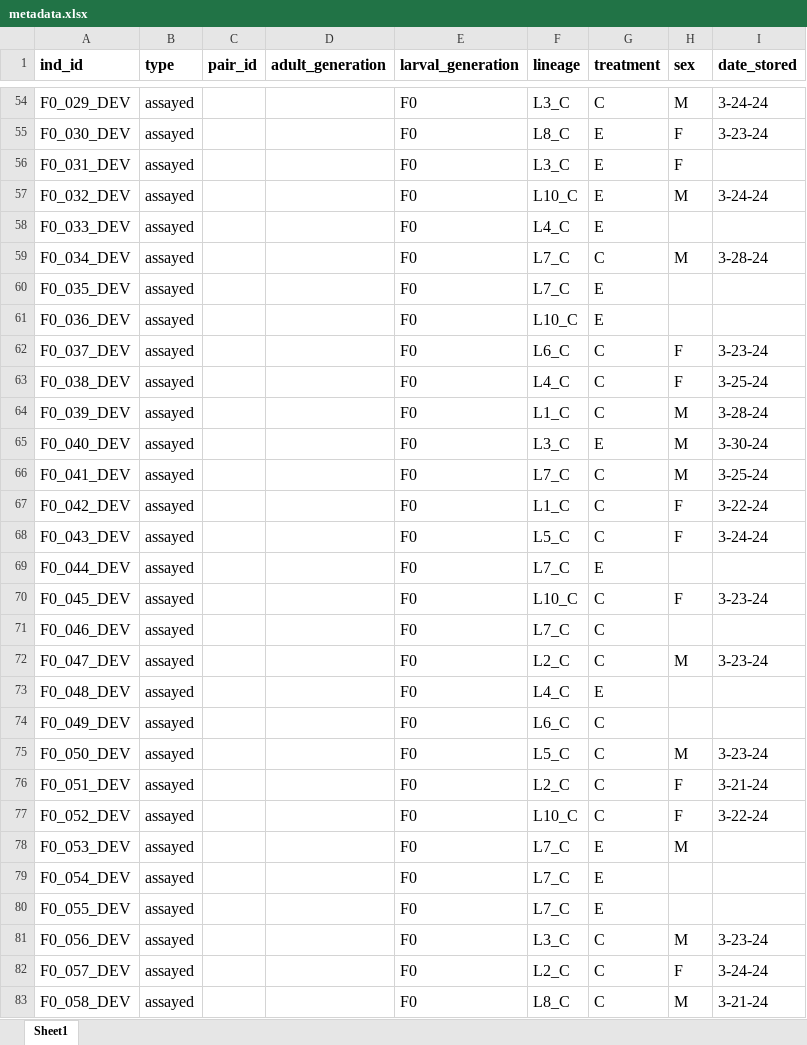
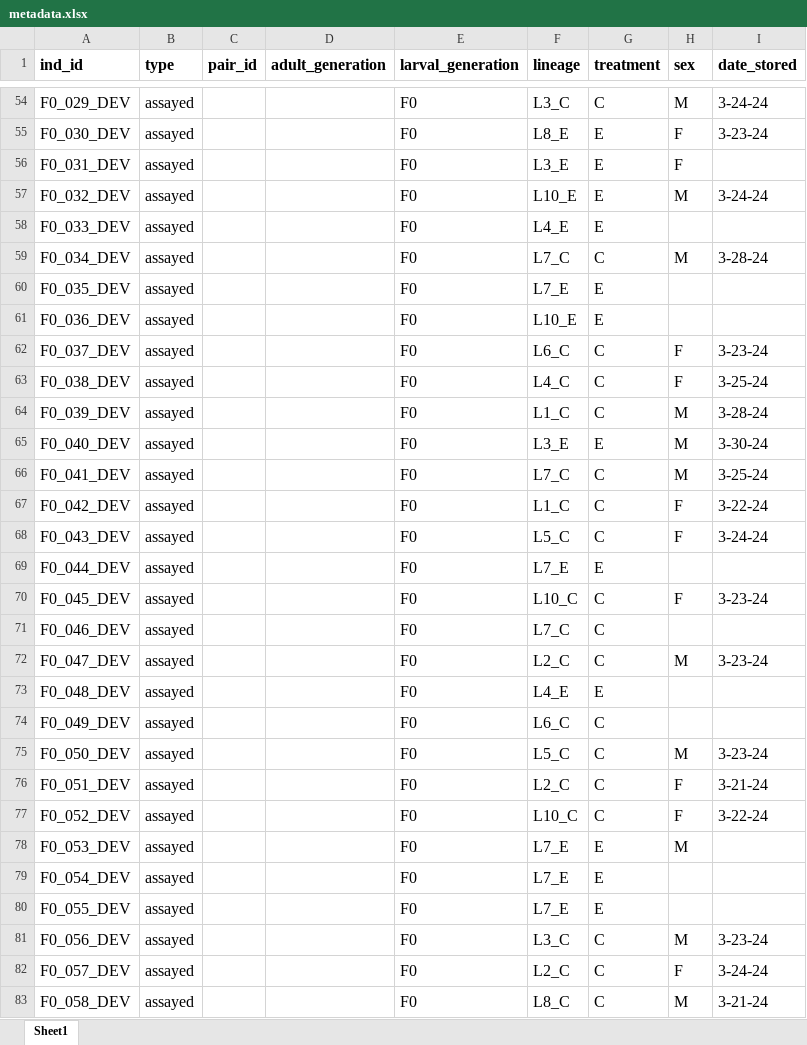
Before and after one commit to jcg5g9/CPB_Phenotype, an Excel workbook: raw_data/metadata.xlsx, sheet Sheet1, drawn as a sheet; only a part is shown, gaps mark what is left out; values as stored, in another font and other column widths than the file's, no borders; charts and pictures not drawn; the diff covers the shown part only; the diff names each change by its address in the sheet, - before the commit and + after, or states it on an @@ line.

```diff
--- a/raw_data/metadata.xlsx (sheet Sheet1)
+++ b/raw_data/metadata.xlsx (sheet Sheet1)
-F55 (lineage): L8_C
+F55 (lineage): L8_E
-F56 (lineage): L3_C
+F56 (lineage): L3_E
-F57 (lineage): L10_C
+F57 (lineage): L10_E
-F58 (lineage): L4_C
+F58 (lineage): L4_E
-F60 (lineage): L7_C
+F60 (lineage): L7_E
-F61 (lineage): L10_C
+F61 (lineage): L10_E
-F65 (lineage): L3_C
+F65 (lineage): L3_E
-F69 (lineage): L7_C
+F69 (lineage): L7_E
-F73 (lineage): L4_C
+F73 (lineage): L4_E
-F78:F80 (lineage): L7_C
+F78:F80 (lineage): L7_E
```
Also changed, not shown: 108 edited cells elsewhere in this sheet, charts or pictures, raw_data/performance_data.xlsx, 16 other files.
